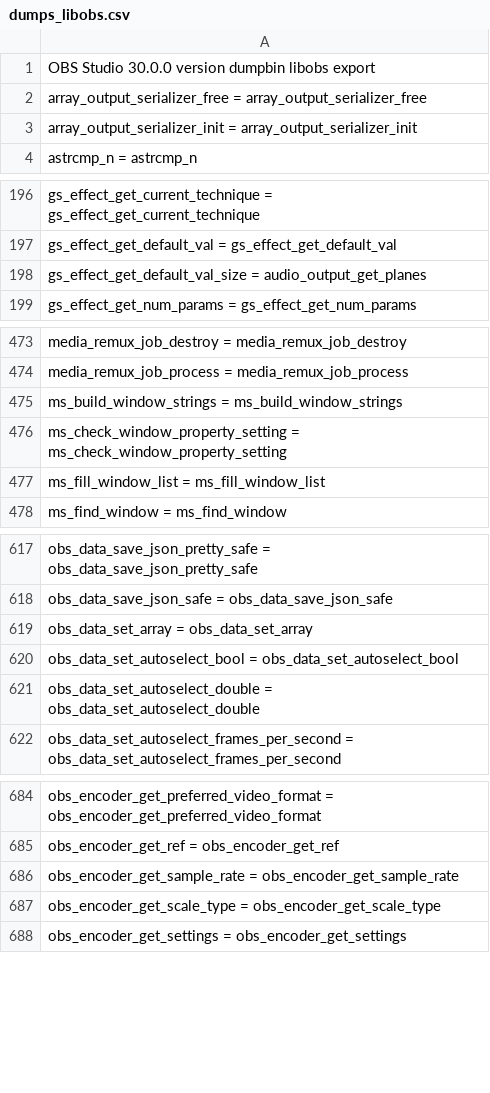
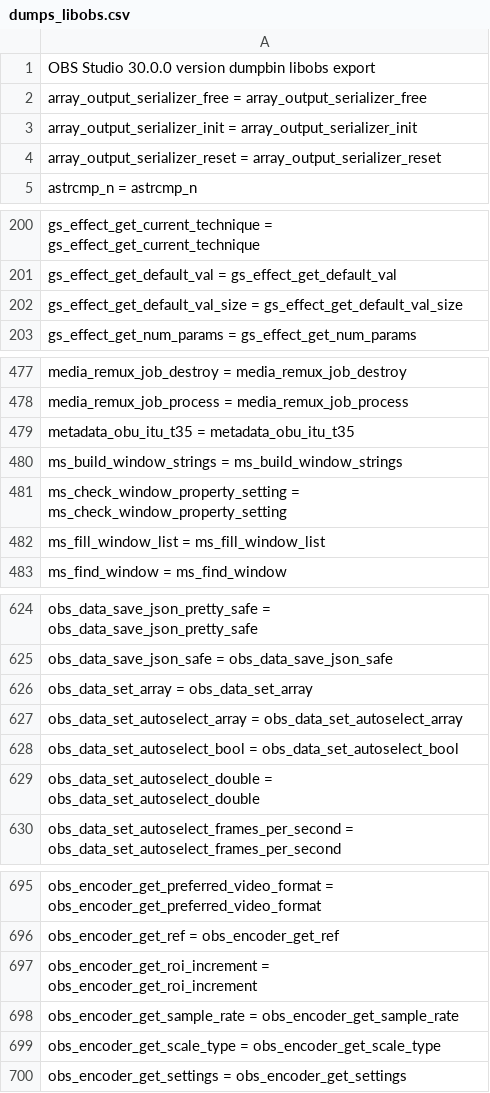
Before and after one commit to upgradeQ/Streaming-Software-Scripting-Reference, a CSV file: src/dumps_libobs.csv, drawn as a sheet; only a part is shown, gaps mark what is left out; the diff covers the shown part only.

```diff
--- a/src/dumps_libobs.csv
+++ b/src/dumps_libobs.csv
@@ -3,2 +3,3 @@
 "array_output_serializer_init = array_output_serializer_init",
+"array_output_serializer_reset = array_output_serializer_reset",
 "astrcmp_n = astrcmp_n",
@@ -197,3 +201,3 @@
 "gs_effect_get_default_val = gs_effect_get_default_val",
-"gs_effect_get_default_val_size = audio_output_get_planes",
+"gs_effect_get_default_val_size = gs_effect_get_default_val_size",
 "gs_effect_get_num_params = gs_effect_get_num_params",
@@ -474,2 +478,3 @@
 "media_remux_job_process = media_remux_job_process",
+"metadata_obu_itu_t35 = metadata_obu_itu_t35",
 "ms_build_window_strings = ms_build_window_strings",
@@ -619,2 +626,3 @@
 "obs_data_set_array = obs_data_set_array",
+"obs_data_set_autoselect_array = obs_data_set_autoselect_array",
 "obs_data_set_autoselect_bool = obs_data_set_autoselect_bool",
@@ -685,2 +696,3 @@
 "obs_encoder_get_ref = obs_encoder_get_ref",
+"obs_encoder_get_roi_increment = obs_encoder_get_roi_increment",
 "obs_encoder_get_sample_rate = obs_encoder_get_sample_rate",
```
Also changed, not shown: 28 added rows, 1 removed row and 14 edited cells elsewhere in this file, src/export_all.csv, 2 other files.
